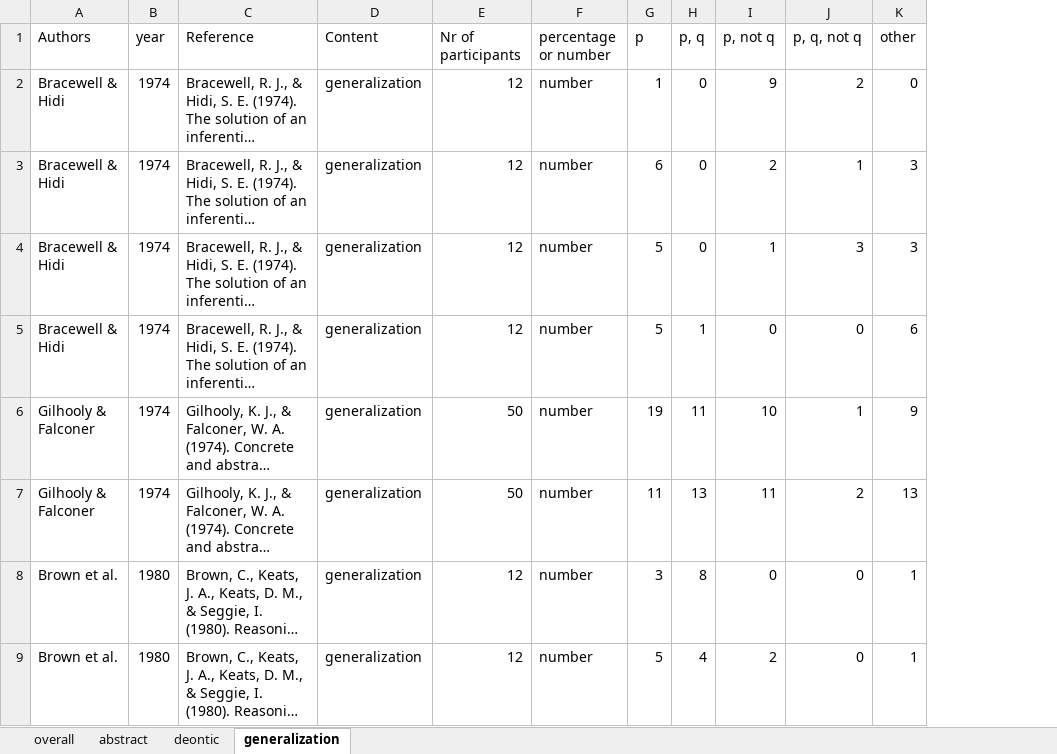
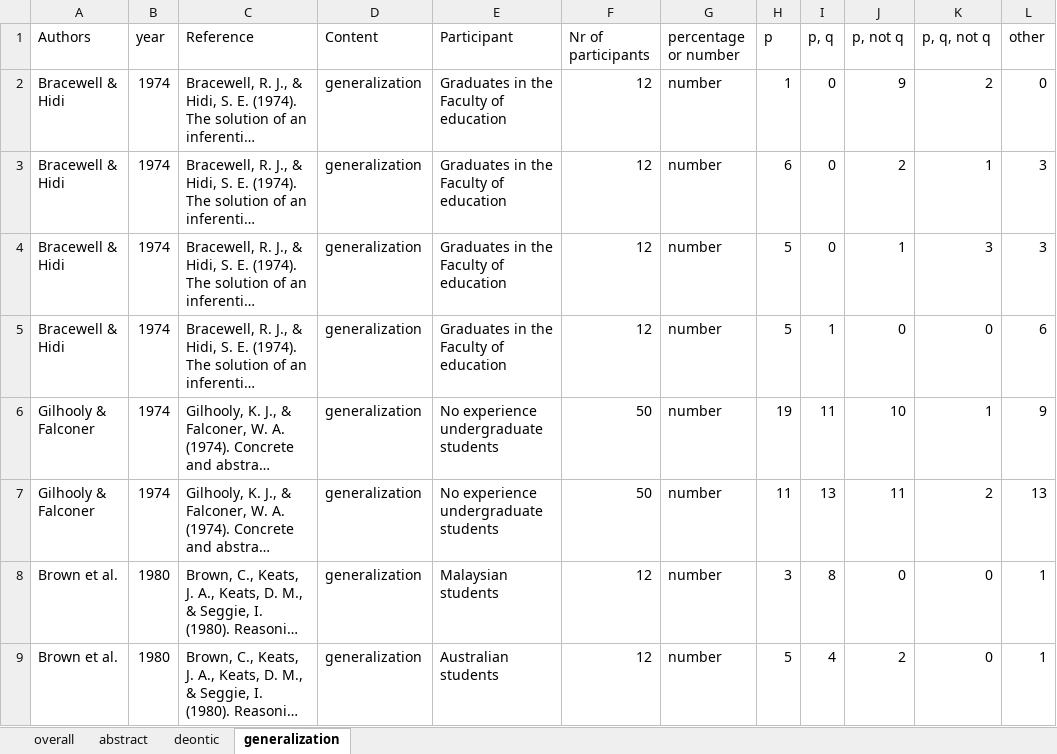
Before and after one commit to Augenweider/Thesis, an Excel workbook: program/Studies4patterns.xlsx, sheet generalization, drawn as a sheet; only a part is shown; long unchanged cells end in …; values as stored, in another font and other column widths than the file's, no borders; the diff names each change by its address in the sheet, - before the commit and + after, or states it on an @@ line.

```diff
--- a/program/Studies4patterns.xlsx (sheet generalization)
+++ b/program/Studies4patterns.xlsx (sheet generalization)
+column E (Participant), rows 2-9: Graduates in the Faculty of education | Graduates in the Faculty of education | Graduates in the Faculty of education | Graduates in the Faculty of education | No experience undergraduate students | No experience undergraduate students | Malaysian students | Australian students
```
Also changed, not shown: sheet overall, sheet deontic, sheet abstract, 2 other files.
